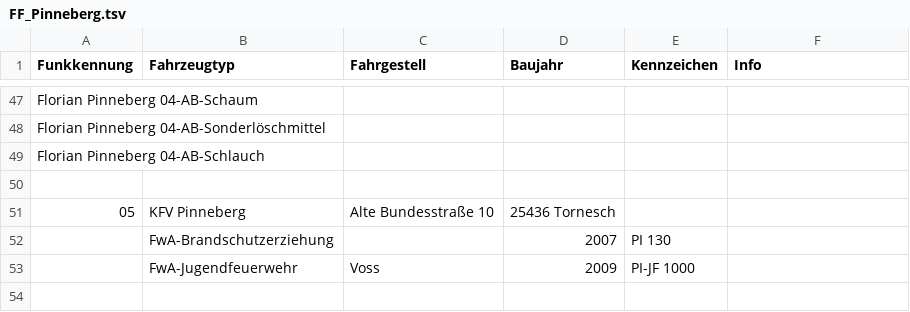
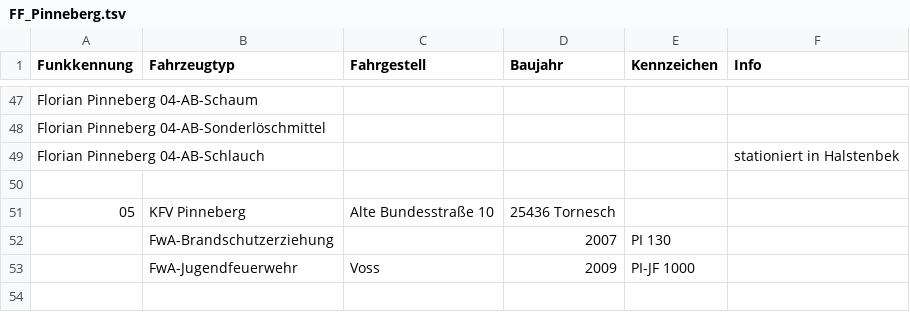
Before and after one commit to mnai/LSS-Fahrzeuglisten, a TSV file: Schleswig-Holstein/Pinneberg (PI)/FF_Pinneberg.tsv, drawn as a sheet; only a part is shown, gaps mark what is left out.

Commit message:
SH > PI > FF Ergänzung Standort AB-Schlauch (#384)

```diff
--- a/Schleswig-Holstein/Pinneberg (PI)/FF_Pinneberg.tsv
+++ b/Schleswig-Holstein/Pinneberg (PI)/FF_Pinneberg.tsv
@@ -48,3 +48,3 @@ Florian Pinneberg 04-AB-Schaum
 Florian Pinneberg 04-AB-Sonderlöschmittel					
-Florian Pinneberg 04-AB-Schlauch					
+Florian Pinneberg 04-AB-Schlauch					stationiert in Halstenbek
 					
```
